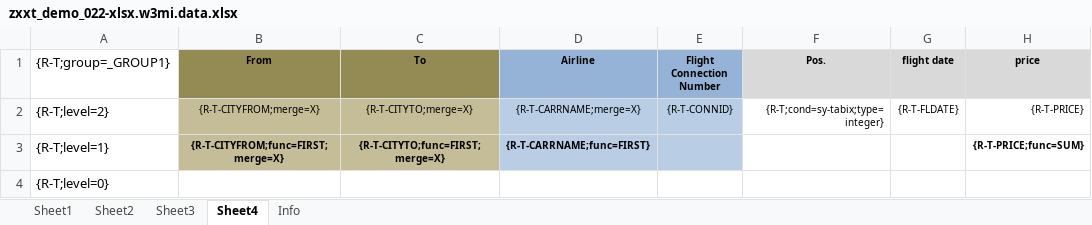
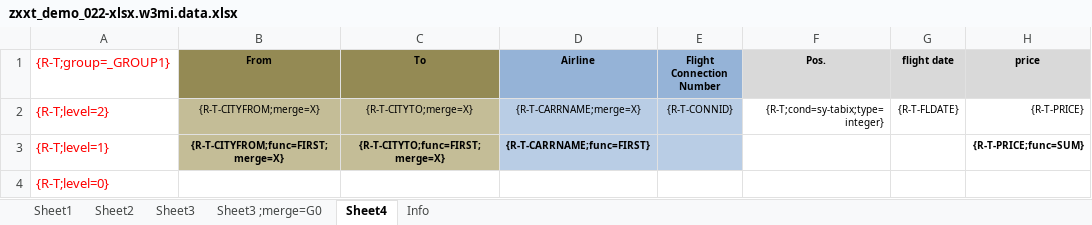
Before and after one commit to bizhuka/xtt, an Excel workbook: src/demo/zxxt_demo_022-xlsx.w3mi.data.xlsx, sheet Sheet4, drawn as a sheet; only a part is shown; values as stored, in another font and other column widths than the file's, no borders; the diff names each change by its address in the sheet, - before the commit and + after, or states it on an @@ line.

```diff
--- a/src/demo/zxxt_demo_022-xlsx.w3mi.data.xlsx (sheet Sheet4)
+++ b/src/demo/zxxt_demo_022-xlsx.w3mi.data.xlsx (sheet Sheet4)
+sheet tab: Sheet3 ;merge=G0
-A1:A4 text colour: black
+A1:A4 text colour: #FF0000
```
Also changed, not shown: sheet Sheet3, src/demo/zxxt_demo_030_a-xlsx.w3mi.data.xlsx, src/demo/zxxt_demo_030_b-xlsx.w3mi.data.xlsx, 11 other files.
